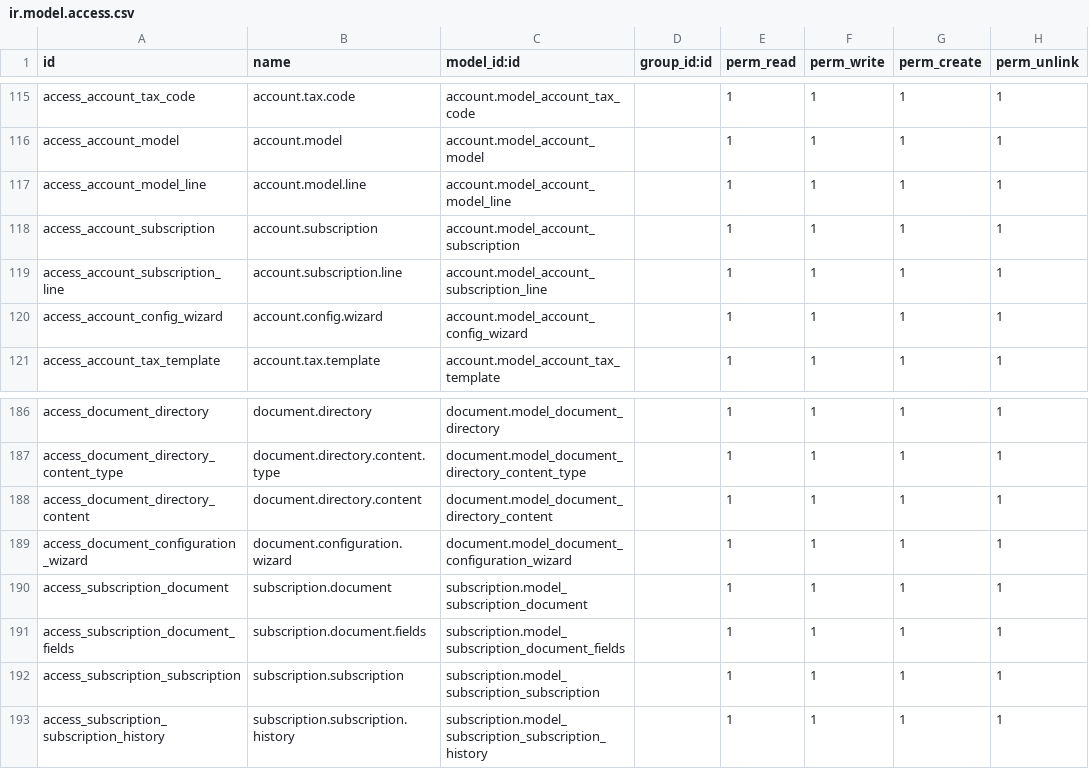
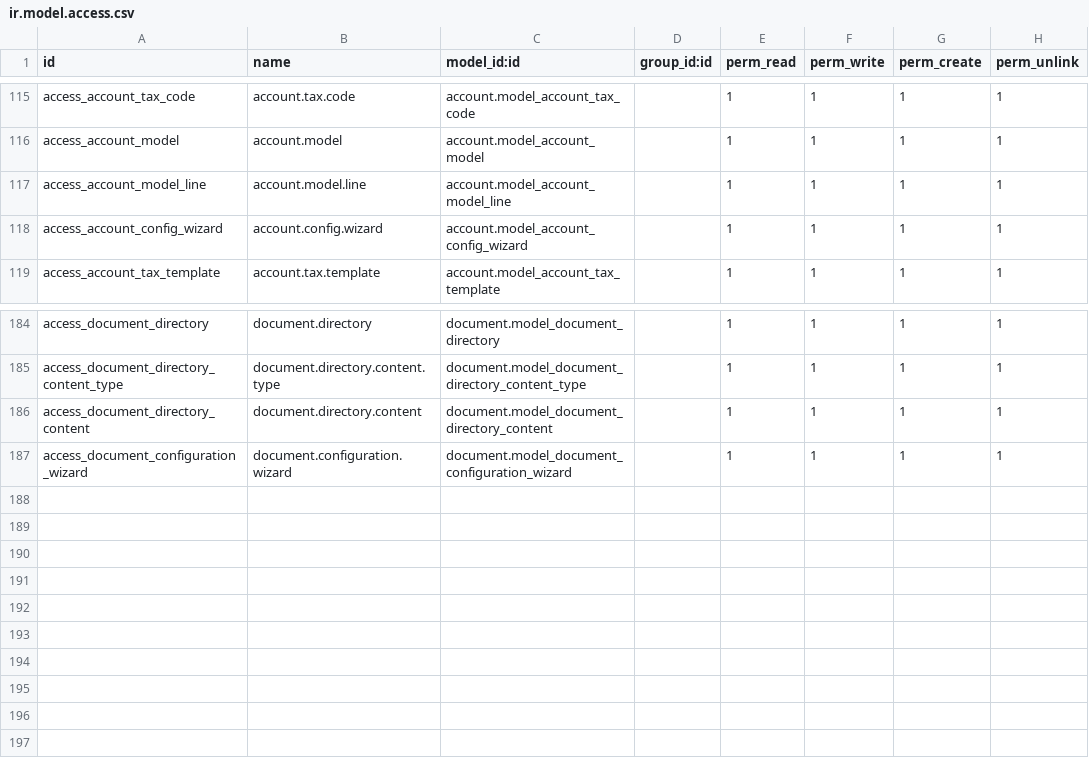
Before and after one commit to Unifield/unifield-wm, a CSV file: server/bin/addons/iller_groups/security/ir.model.access.csv, drawn as a sheet; only a part is shown, gaps mark what is left out.

```diff
--- a/server/bin/addons/iller_groups/security/ir.model.access.csv
+++ b/server/bin/addons/iller_groups/security/ir.model.access.csv
@@ -117,4 +117,2 @@ access_account_model,account.model,account.model_account_model,,1,1,1,1
 access_account_model_line,account.model.line,account.model_account_model_line,,1,1,1,1
-access_account_subscription,account.subscription,account.model_account_subscription,,1,1,1,1
-access_account_subscription_line,account.subscription.line,account.model_account_subscription_line,,1,1,1,1
 access_account_config_wizard,account.config.wizard,account.model_account_config_wizard,,1,1,1,1
@@ -189,5 +187 @@ access_document_directory_content,document.directory.content,document.model_docu
 access_document_configuration_wizard,document.configuration.wizard,document.model_document_configuration_wizard,,1,1,1,1
-access_subscription_document,subscription.document,subscription.model_subscription_document,,1,1,1,1
-access_subscription_document_fields,subscription.document.fields,subscription.model_subscription_document_fields,,1,1,1,1
-access_subscription_subscription,subscription.subscription,subscription.model_subscription_subscription,,1,1,1,1
-access_subscription_subscription_history,subscription.subscription.history,subscription.model_subscription_subscription_history,,1,1,1,1
```
Also changed, not shown: 7 other files.
